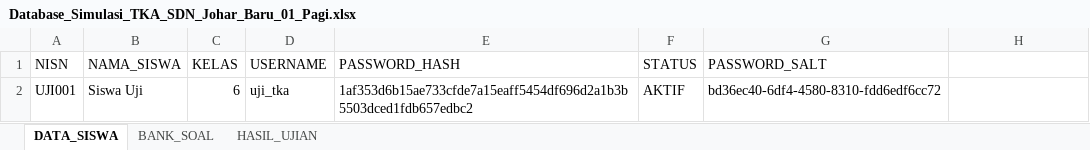
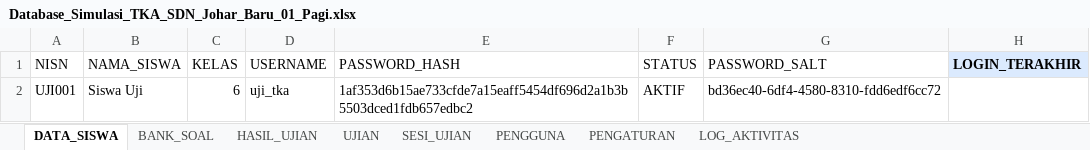
Before and after one commit to mistersupri/simulasi-tka, an Excel workbook: database/Database_Simulasi_TKA_SDN_Johar_Baru_01_Pagi.xlsx, sheet DATA_SISWA, drawn as a sheet; values as stored, in another font and other column widths than the file's, no borders; the diff names each change by its address in the sheet, - before the commit and + after, or states it on an @@ line.

```diff
--- a/database/Database_Simulasi_TKA_SDN_Johar_Baru_01_Pagi.xlsx (sheet DATA_SISWA)
+++ b/database/Database_Simulasi_TKA_SDN_Johar_Baru_01_Pagi.xlsx (sheet DATA_SISWA)
+sheet tab: UJIAN
+sheet tab: SESI_UJIAN
+sheet tab: PENGGUNA
+sheet tab: PENGATURAN
+sheet tab: LOG_AKTIVITAS
-H1: (empty)
+H1: LOGIN_TERAKHIR
-H1 fill: none
+H1 fill: #DBEAFE
```
Also changed, not shown: sheet HASIL_UJIAN, sheet BANK_SOAL, 21 other files.
